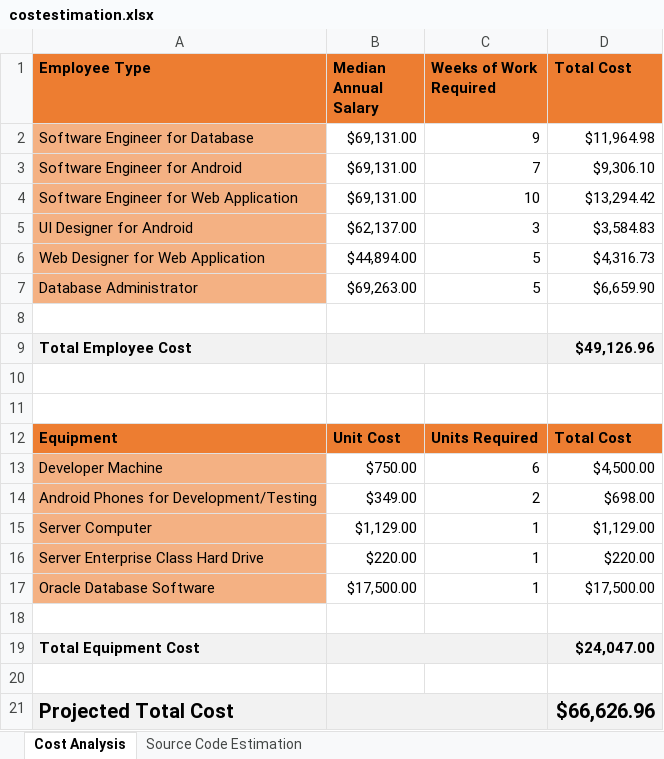
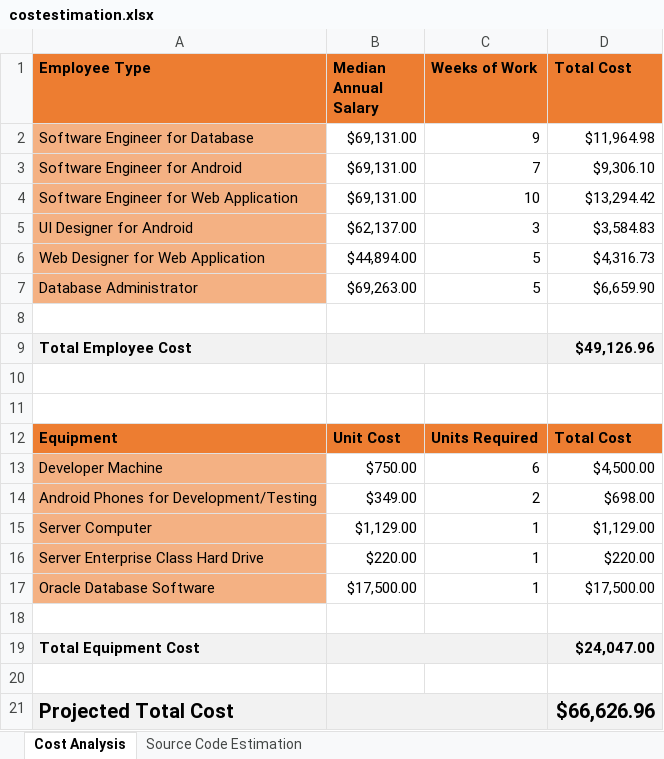
Before and after one commit to adammhockman/umiami-softwareengineering-aaac, an Excel workbook: doc/cost_estimation/costestimation.xlsx, sheet Cost Analysis, drawn as a sheet; values as stored, in another font and other column widths than the file's, no borders; the diff names each change by its address in the sheet, - before the commit and + after, or states it on an @@ line.

Commit message:
I forgot to include the updated cost estimation excel document in the last commit.

```diff
--- a/doc/cost_estimation/costestimation.xlsx (sheet Cost Analysis)
+++ b/doc/cost_estimation/costestimation.xlsx (sheet Cost Analysis)
-C1: Weeks of Work Required
+C1: Weeks of Work
```
Also changed, not shown: sheet Source Code Estimation.
